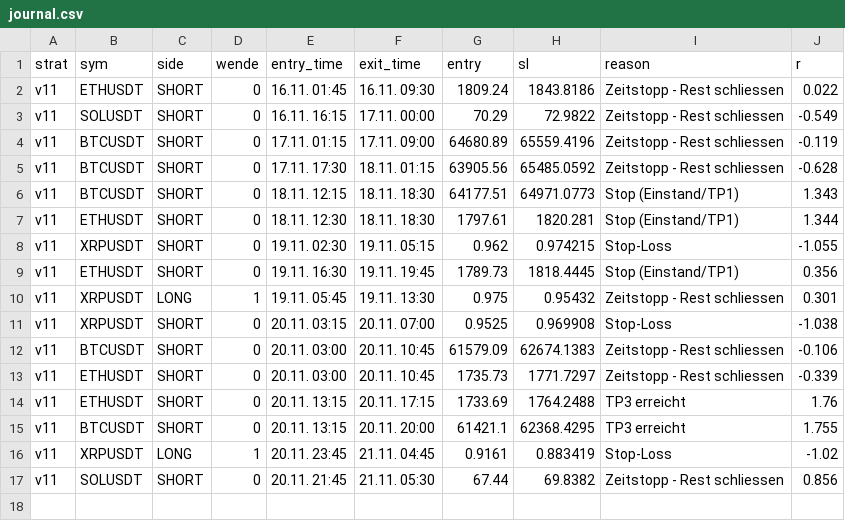
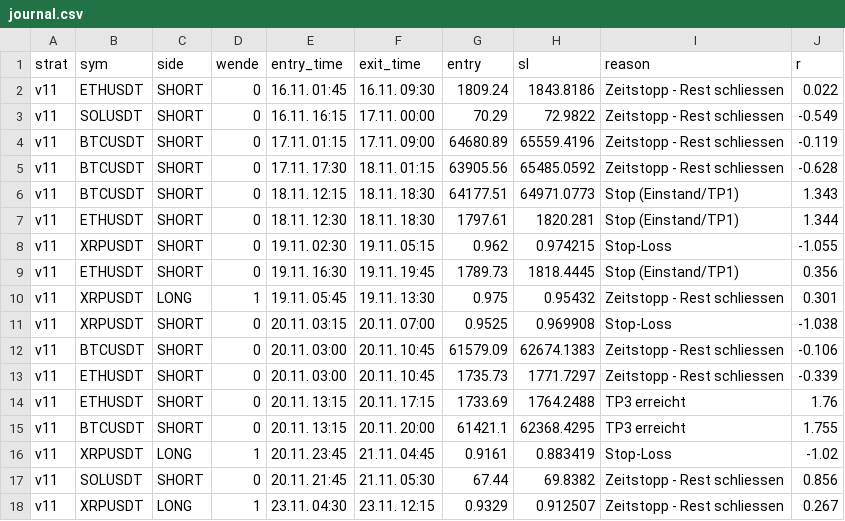
Before and after one commit to Rudolfbezojew/smc-bot, a CSV file: journal.csv, drawn as a sheet.

```diff
--- a/journal.csv
+++ b/journal.csv
@@ -17 +17,2 @@ v11,XRPUSDT,LONG,1,20.11. 23:45,21.11. 04:45,0.9161,0.883419,Stop-Loss,-1.02
 v11,SOLUSDT,SHORT,0,20.11. 21:45,21.11. 05:30,67.44,69.8382,Zeitstopp - Rest schliessen,0.856
+v11,XRPUSDT,LONG,1,23.11. 04:30,23.11. 12:15,0.9329,0.912507,Zeitstopp - Rest schliessen,0.267
```
Also changed, not shown: 1 other file.
